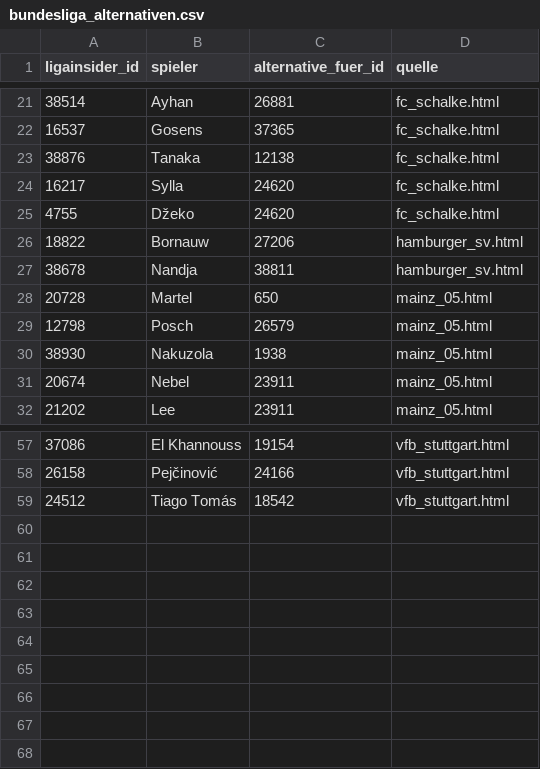
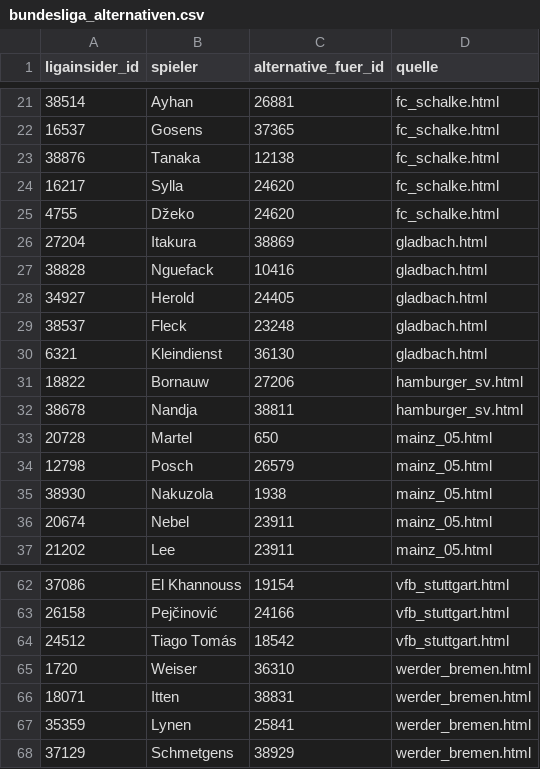
Before and after one commit to robb1302/kickbase-ai, a CSV file: data/matchday/bundesliga_alternativen.csv, drawn as a sheet; only a part is shown, gaps mark what is left out.

```diff
--- a/data/matchday/bundesliga_alternativen.csv
+++ b/data/matchday/bundesliga_alternativen.csv
@@ -25,2 +25,7 @@
 4755;Džeko;24620;fc_schalke.html
+27204;Itakura;38869;gladbach.html
+38828;Nguefack;10416;gladbach.html
+34927;Herold;24405;gladbach.html
+38537;Fleck;23248;gladbach.html
+6321;Kleindienst;36130;gladbach.html
 18822;Bornauw;27206;hamburger_sv.html
@@ -59 +64,5 @@
 24512;Tiago Tomás;18542;vfb_stuttgart.html
+1720;Weiser;36310;werder_bremen.html
+18071;Itten;38831;werder_bremen.html
+35359;Lynen;25841;werder_bremen.html
+37129;Schmetgens;38929;werder_bremen.html
```
Also changed, not shown: data/final/final.csv, data/matchday/bundesliga_startelf.csv, 1 other file.
